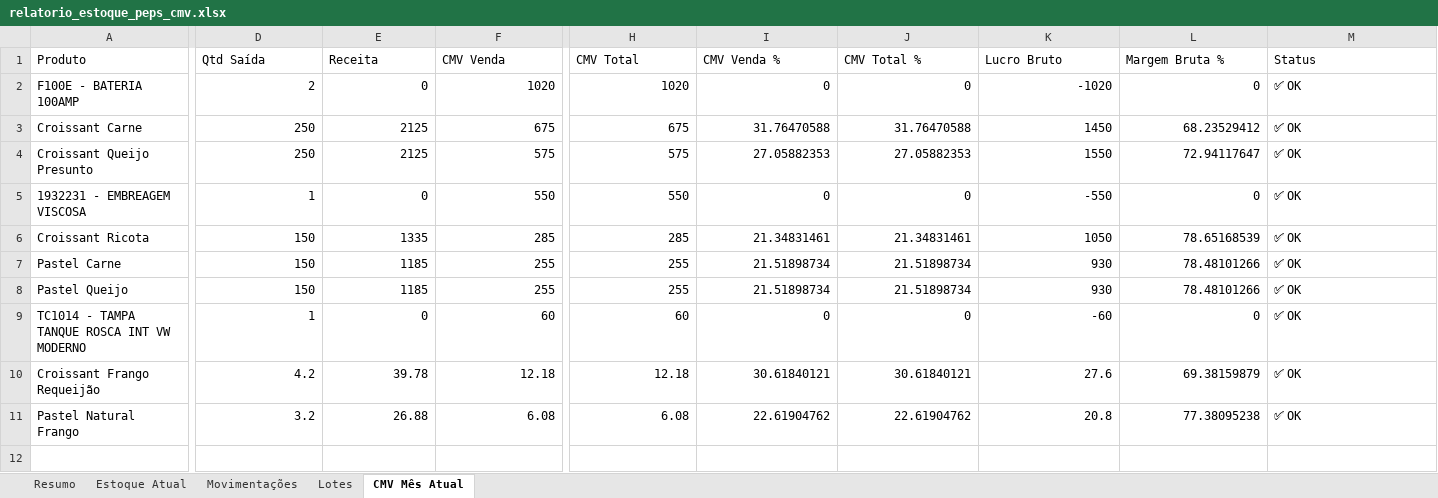
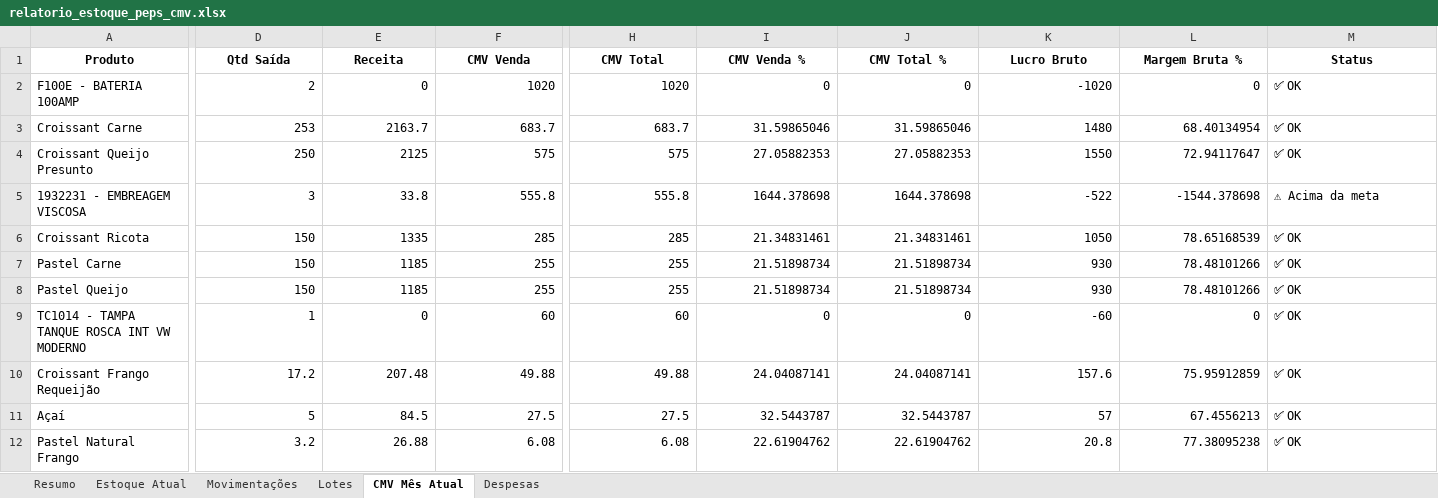
Before and after one commit to Logsistemas/erp-restaurante, an Excel workbook: relatorio_estoque_peps_cmv.xlsx, sheet CMV Mês Atual, drawn as a sheet; only a part is shown, gaps mark what is left out; values as stored, in another font and other column widths than the file's, no borders; rows hold the shown columns only; the diff covers the shown part only; the diff names each change by its address in the sheet, - before the commit and + after, or states it on an @@ line.

```diff
--- a/relatorio_estoque_peps_cmv.xlsx (sheet CMV Mês Atual)
+++ b/relatorio_estoque_peps_cmv.xlsx (sheet CMV Mês Atual)
+sheet tab: Despesas
@@ A1:M1 bold: off → on, alignment: left → center @@
-D3 (Qtd Saída): 250
+D3 (Qtd Saída): 253
-E3 (Receita): 2125
+E3 (Receita): 2163.7
-F3 (CMV Venda): 675
+F3 (CMV Venda): 683.7
-H3 (CMV Total): 675
+H3 (CMV Total): 683.7
-I3 (CMV Venda %): 31.76470588
+I3 (CMV Venda %): 31.59865046
-J3 (CMV Total %): 31.76470588
+J3 (CMV Total %): 31.59865046
-K3 (Lucro Bruto): 1450
+K3 (Lucro Bruto): 1480
-L3 (Margem Bruta %): 68.23529412
+L3 (Margem Bruta %): 68.40134954
-D5 (Qtd Saída): 1
+D5 (Qtd Saída): 3
-E5 (Receita): 0
+E5 (Receita): 33.8
-F5 (CMV Venda): 550
+F5 (CMV Venda): 555.8
-H5 (CMV Total): 550
+H5 (CMV Total): 555.8
-I5 (CMV Venda %): 0
+I5 (CMV Venda %): 1644.378698
-J5 (CMV Total %): 0
+J5 (CMV Total %): 1644.378698
-K5 (Lucro Bruto): -550
+K5 (Lucro Bruto): -522
-L5 (Margem Bruta %): 0
+L5 (Margem Bruta %): -1544.378698
-M5 (Status): ✅ OK
+M5 (Status): ⚠ Acima da meta
-D10 (Qtd Saída): 4.2
+D10 (Qtd Saída): 17.2
-E10 (Receita): 39.78
+E10 (Receita): 207.48
-F10 (CMV Venda): 12.18
+F10 (CMV Venda): 49.88
-H10 (CMV Total): 12.18
+H10 (CMV Total): 49.88
-I10 (CMV Venda %): 30.61840121
+I10 (CMV Venda %): 24.04087141
-J10 (CMV Total %): 30.61840121
+J10 (CMV Total %): 24.04087141
-K10 (Lucro Bruto): 27.6
+K10 (Lucro Bruto): 157.6
-L10 (Margem Bruta %): 69.38159879
+L10 (Margem Bruta %): 75.95912859
+row 11: Açaí | 5 | 84.5 | 27.5 | 27.5 | 32.5443787 | 32.5443787 | 57 | 67.4556213 | ✅ OK
```
Also changed, not shown: cell formats elsewhere in this sheet, sheet Movimentações, sheet Lotes, sheet Estoque Atual, sheet Resumo, 1 other file.
